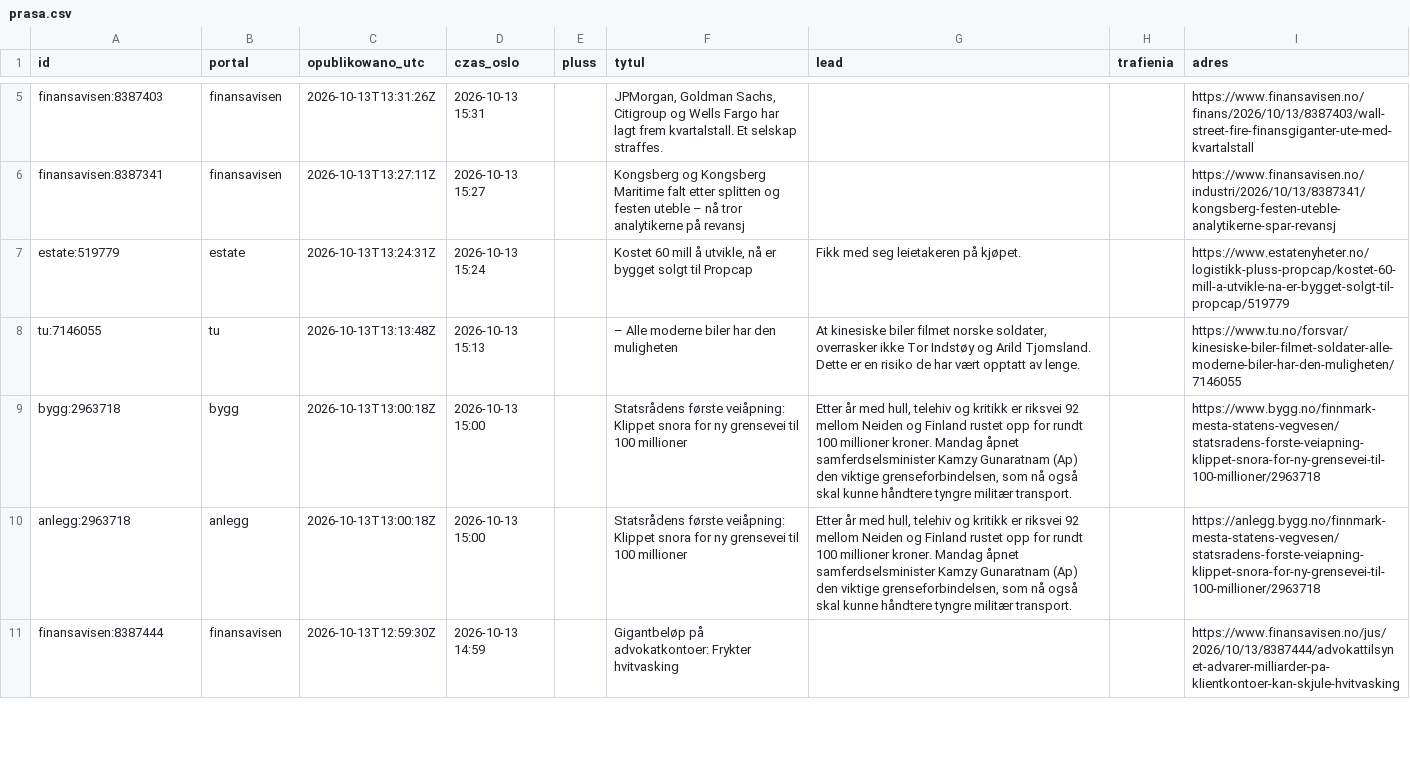
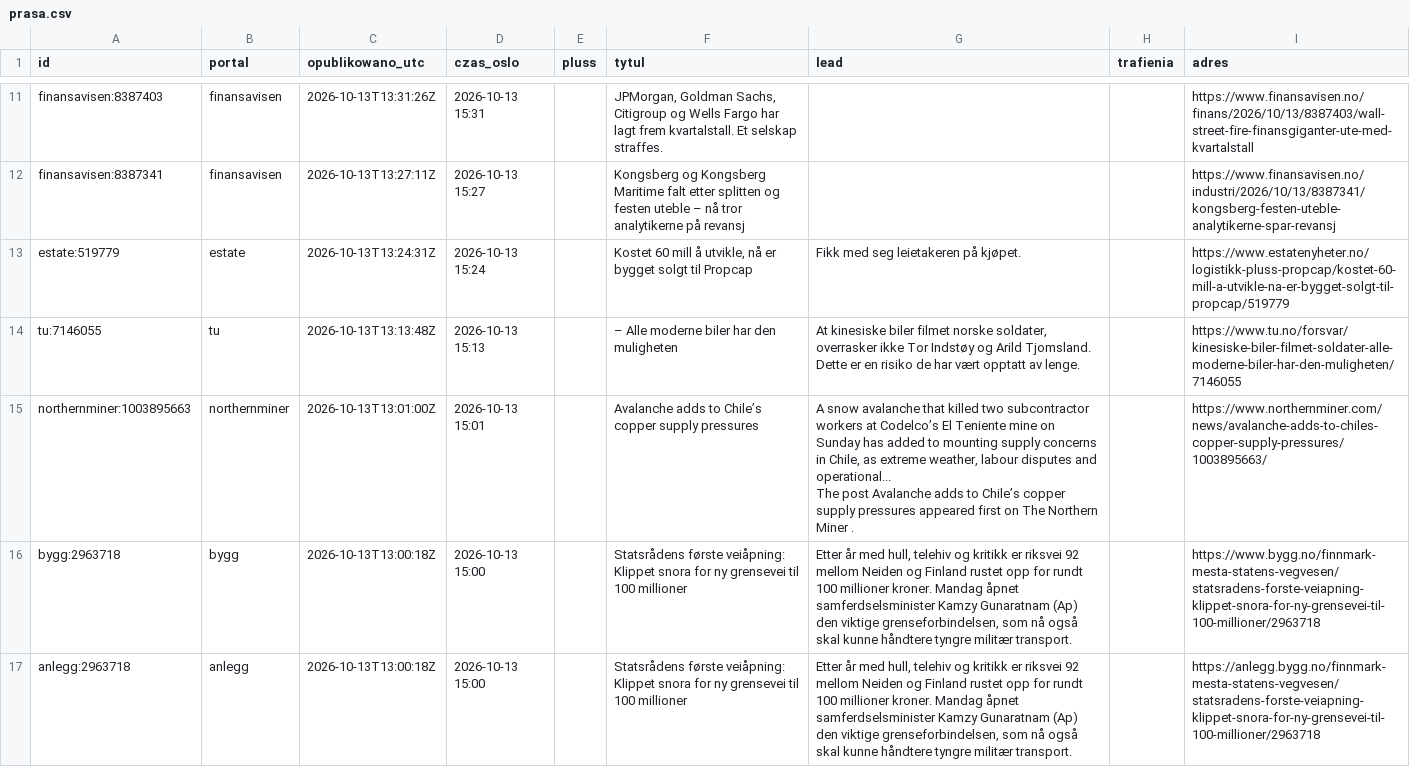
Before and after one commit to Kozienice/oslo-bors-dane-, a CSV file: data/prasa.csv, drawn as a sheet; only a part is shown, gaps mark what is left out; the shorter side is filled out with more unchanged rows; the diff covers the shown part only.

```diff
--- a/data/prasa.csv
+++ b/data/prasa.csv
@@ -8,2 +16,4 @@ estate:519779,estate,2026-10-13T13:24:31Z,2026-10-13 15:24,,"Kostet 60 mill å u
 tu:7146055,tu,2026-10-13T13:13:48Z,2026-10-13 15:13,,– Alle moderne biler har den muligheten,"At kinesiske biler filmet norske soldater, overrasker ikke Tor Indstøy og Arild Tjomsland. Dette er en risiko de har vært opptatt av lenge.",,https://www.tu.no/forsvar/kinesiske-biler-filmet-soldater-alle-moderne-biler-har-den-muligheten/7146055
+northernminer:1003895663,northernminer,2026-10-13T13:01:00Z,2026-10-13 15:01,,Avalanche adds to Chile’s copper supply pressures,"A snow avalanche that killed two subcontractor workers at Codelco’s El Teniente mine on Sunday has added to mounting supply concerns in Chile, as extreme weather, labour disputes and operational...
+ The post  Avalanche adds to Chile’s copper supply pressures  appeared first on  The Northern Miner .",,https://www.northernminer.com/news/avalanche-adds-to-chiles-copper-supply-pressures/1003895663/
 bygg:2963718,bygg,2026-10-13T13:00:18Z,2026-10-13 15:00,,Statsrådens første veiåpning: Klippet snora for ny grensevei til 100 millioner,"Etter år med hull, telehiv og kritikk er riksvei 92 mellom Neiden og Finland rustet opp for rundt 100 millioner kroner. Mandag åpnet samferdselsminister Kamzy Gunaratnam (Ap) den viktige grenseforbindelsen, som nå også skal kunne håndtere tyngre militær transport.",,https://www.bygg.no/finnmark-mesta-statens-vegvesen/statsradens-forste-veiapning-klippet-snora-for-ny-grensevei-til-100-millioner/2963718
```
Also changed, not shown: 7 added rows elsewhere in this file, data/kursy.csv, data/rekomendacje.csv, 55 other files.
